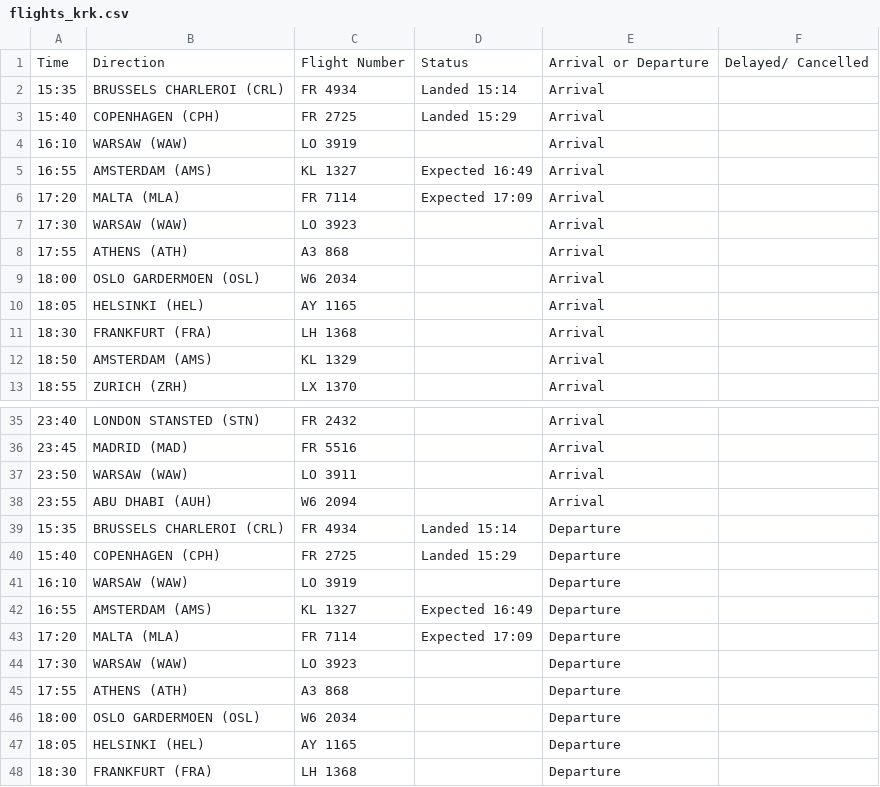
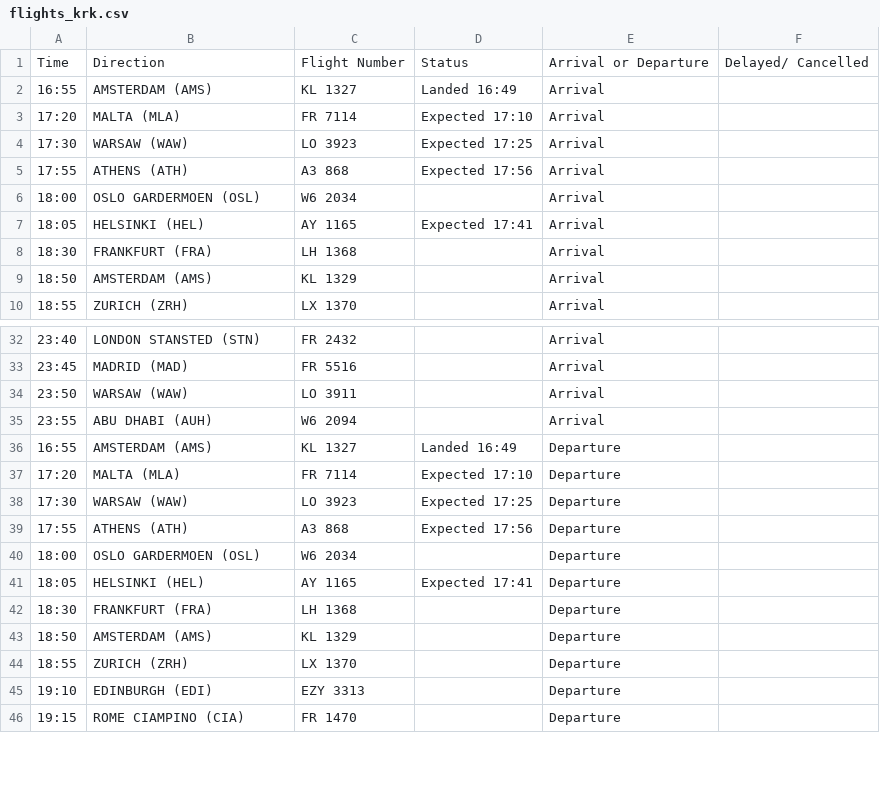
Before and after one commit to ljswierzawska/flights-krakow, a CSV file: flights_krk.csv, drawn as a sheet; only a part is shown, gaps mark what is left out; the shorter side is filled out with more unchanged rows; the diff covers the shown part only.

```diff
--- a/flights_krk.csv
+++ b/flights_krk.csv
@@ -1,11 +1,8 @@
 Time,Direction,Flight Number,Status,Arrival or Departure,Delayed/ Cancelled
-15:35,BRUSSELS CHARLEROI (CRL),FR 4934,Landed 15:14,Arrival,
-15:40,COPENHAGEN (CPH),FR 2725,Landed 15:29,Arrival,
-16:10,WARSAW (WAW),LO 3919,,Arrival,
-16:55,AMSTERDAM (AMS),KL 1327,Expected 16:49,Arrival,
-17:20,MALTA (MLA),FR 7114,Expected 17:09,Arrival,
-17:30,WARSAW (WAW),LO 3923,,Arrival,
-17:55,ATHENS (ATH),A3 868,,Arrival,
+16:55,AMSTERDAM (AMS),KL 1327,Landed 16:49,Arrival,
+17:20,MALTA (MLA),FR 7114,Expected 17:10,Arrival,
+17:30,WARSAW (WAW),LO 3923,Expected 17:25,Arrival,
+17:55,ATHENS (ATH),A3 868,Expected 17:56,Arrival,
 18:00,OSLO GARDERMOEN (OSL),W6 2034,,Arrival,
-18:05,HELSINKI (HEL),AY 1165,,Arrival,
+18:05,HELSINKI (HEL),AY 1165,Expected 17:41,Arrival,
 18:30,FRANKFURT (FRA),LH 1368,,Arrival,
@@ -38,11 +35,8 @@ Time,Direction,Flight Number,Status,Arrival or Departure,Delayed/ Cancelled
 23:55,ABU DHABI (AUH),W6 2094,,Arrival,
-15:35,BRUSSELS CHARLEROI (CRL),FR 4934,Landed 15:14,Departure,
-15:40,COPENHAGEN (CPH),FR 2725,Landed 15:29,Departure,
-16:10,WARSAW (WAW),LO 3919,,Departure,
-16:55,AMSTERDAM (AMS),KL 1327,Expected 16:49,Departure,
-17:20,MALTA (MLA),FR 7114,Expected 17:09,Departure,
-17:30,WARSAW (WAW),LO 3923,,Departure,
-17:55,ATHENS (ATH),A3 868,,Departure,
+16:55,AMSTERDAM (AMS),KL 1327,Landed 16:49,Departure,
+17:20,MALTA (MLA),FR 7114,Expected 17:10,Departure,
+17:30,WARSAW (WAW),LO 3923,Expected 17:25,Departure,
+17:55,ATHENS (ATH),A3 868,Expected 17:56,Departure,
 18:00,OSLO GARDERMOEN (OSL),W6 2034,,Departure,
-18:05,HELSINKI (HEL),AY 1165,,Departure,
+18:05,HELSINKI (HEL),AY 1165,Expected 17:41,Departure,
 18:30,FRANKFURT (FRA),LH 1368,,Departure,
```
Also changed, not shown: 6 edited cells elsewhere in this file.
